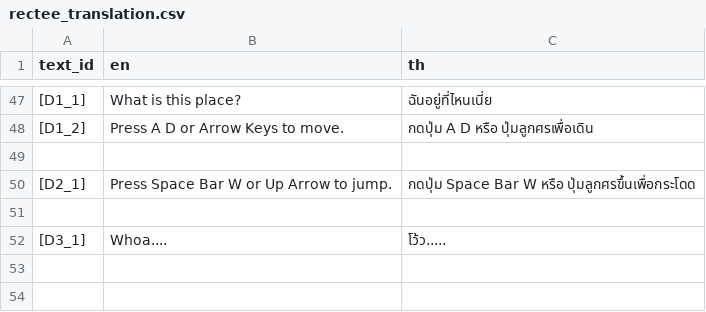
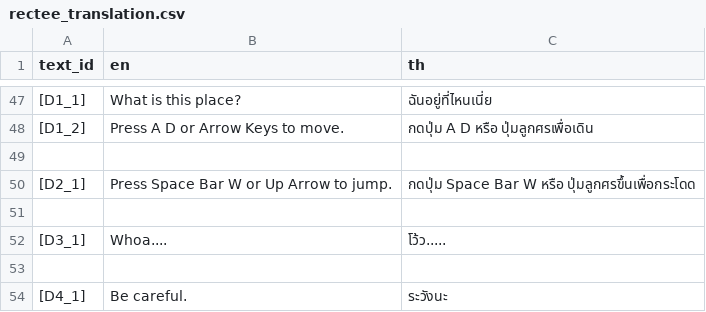
Before and after one commit to SSS-BBB/Rectee, a CSV file: Localization/rectee_translation.csv, drawn as a sheet; only a part is shown, gaps mark what is left out.

```diff
--- a/Localization/rectee_translation.csv
+++ b/Localization/rectee_translation.csv
@@ -52 +52,3 @@ text_id,en,th
 [D3_1],Whoa....,โว้ว.....
+,,
+[D4_1],Be careful.,ระวังนะ
```
Also changed, not shown: 4 other files.
